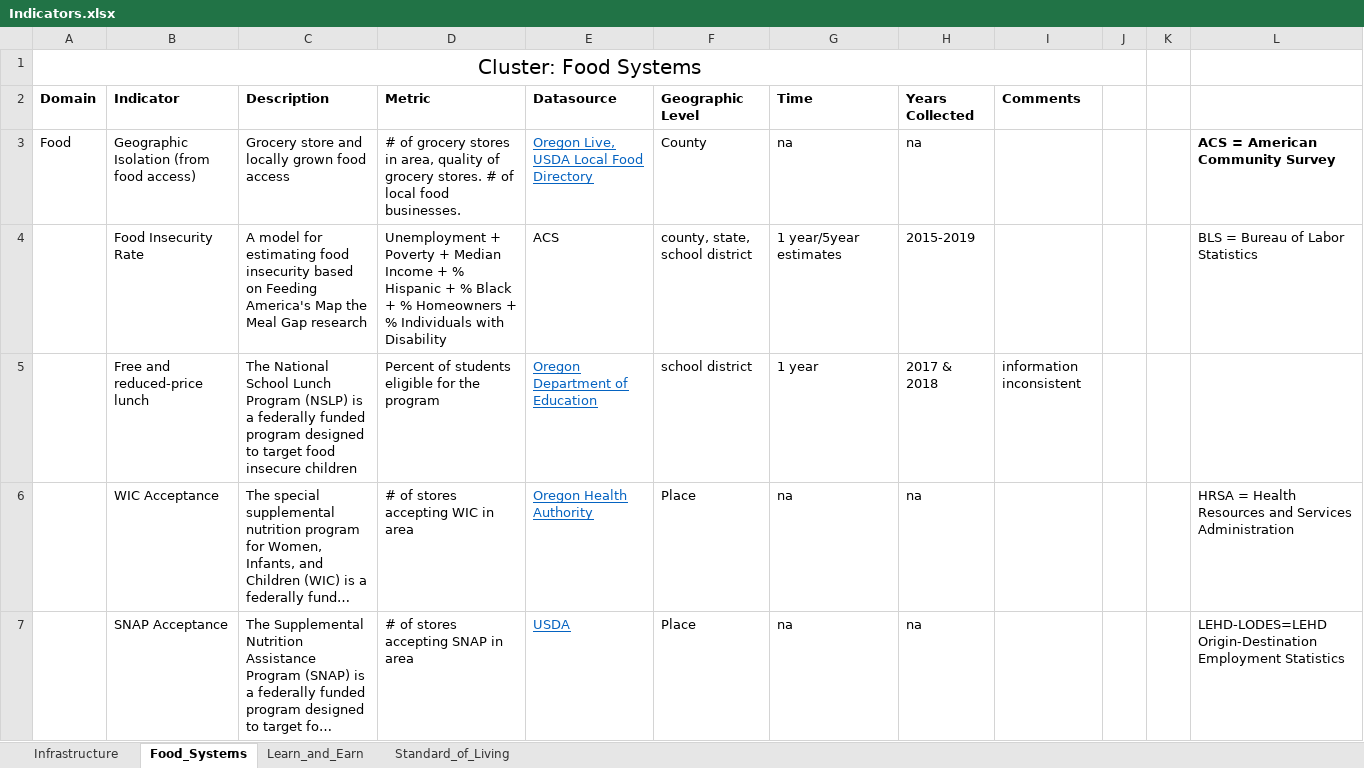
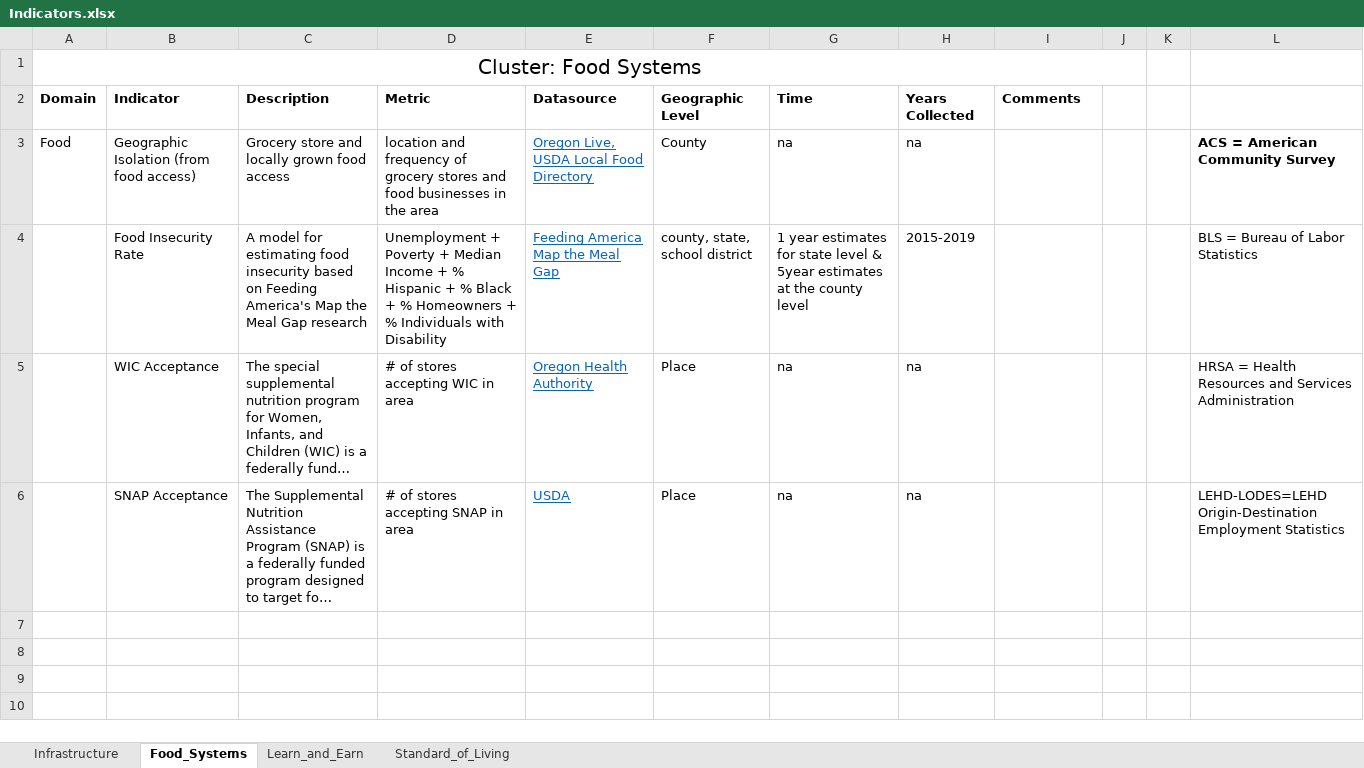
Before and after one commit to CLD3-iastate/dspg20wasco, an Excel workbook: src/dashboard/Data/Indicators.xlsx, sheet Food_Systems, drawn as a sheet; long unchanged cells end in …; values as stored, in another font and other column widths than the file's, no borders; the diff names each change by its address in the sheet, - before the commit and + after, or states it on an @@ line.

```diff
--- a/src/dashboard/Data/Indicators.xlsx (sheet Food_Systems)
+++ b/src/dashboard/Data/Indicators.xlsx (sheet Food_Systems)
-D3 (Metric): # of grocery stores in area, quality of grocery stores. # of local food businesses.
+D3 (Metric): location and frequency of grocery stores and food businesses in the area
-E4 (Datasource): ACS
+E4 (Datasource): Feeding America Map the Meal Gap
@@ E4 underline: off → on, text colour: black → #0563C1 @@
-G4 (Time): 1 year/5year estimates
+G4 (Time): 1 year estimates for state level & 5year estimates at the county level
-row 5:  | Free and reduced-price lunch | The National School Lunch Program (NSLP) is a federally funded program designed to target food insecure children | Percent of students eligible for the program | Oregon Department of Education | school district | 1 year | 2017 & 2018 | information inconsistent
```
Also changed, not shown: sheet Learn_and_Earn, sheet Standard_of_Living, sheet Infrastructure.
